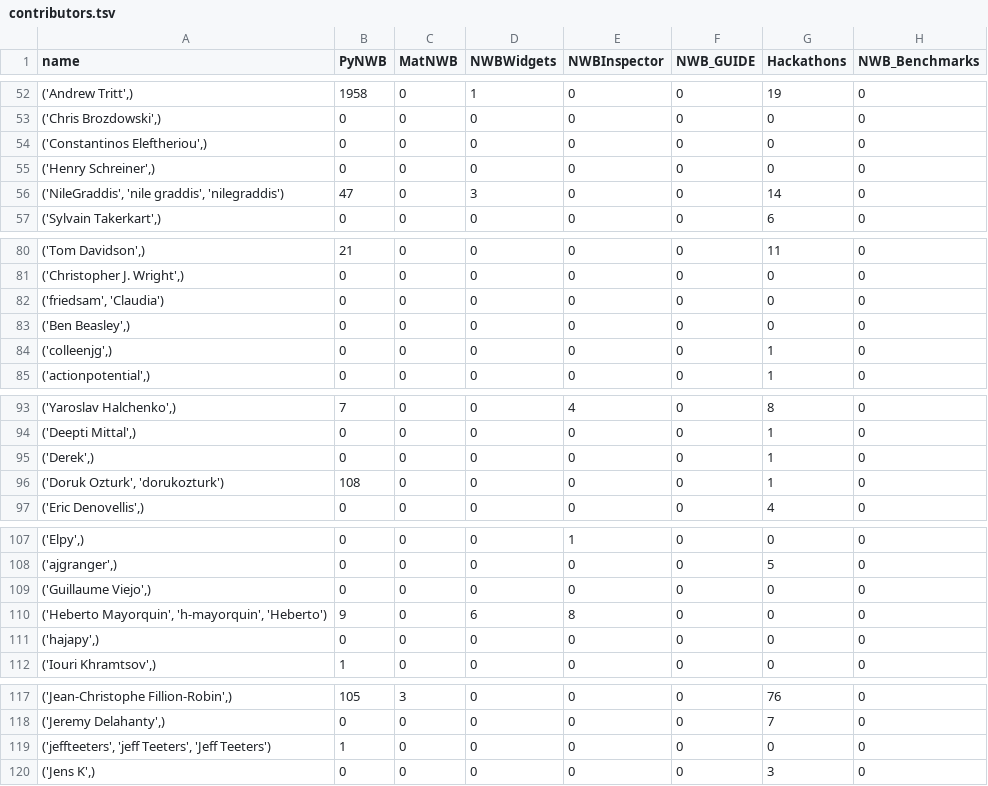
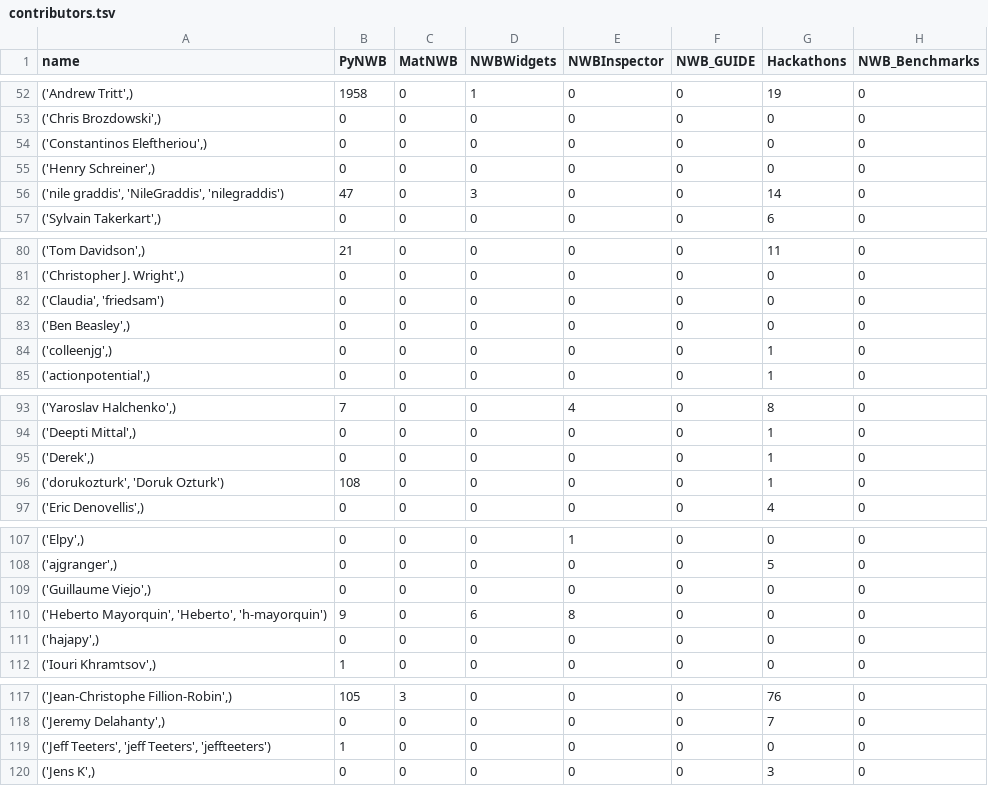
Before and after one commit to NeurodataWithoutBorders/nwb-project-analytics, a TSV file: data/contributors.tsv, drawn as a sheet; only a part is shown, gaps mark what is left out; the diff covers the shown part only; the diff names each change by its address in the sheet, - before the commit and + after, or states it on an @@ line.

```diff
--- a/data/contributors.tsv
+++ b/data/contributors.tsv
-A56 (name): ('NileGraddis', 'nile graddis', 'nilegraddis')
+A56 (name): ('nile graddis', 'NileGraddis', 'nilegraddis')
-A82 (name): ('friedsam', 'Claudia')
+A82 (name): ('Claudia', 'friedsam')
-A96 (name): ('Doruk Ozturk', 'dorukozturk')
+A96 (name): ('dorukozturk', 'Doruk Ozturk')
-A110 (name): ('Heberto Mayorquin', 'h-mayorquin', 'Heberto')
+A110 (name): ('Heberto Mayorquin', 'Heberto', 'h-mayorquin')
-A119 (name): ('jeffteeters', 'jeff Teeters', 'Jeff Teeters')
+A119 (name): ('Jeff Teeters', 'jeff Teeters', 'jeffteeters')
```
Also changed, not shown: 11 edited cells elsewhere in this file, data/dandi_nwb_stats.tsv, 2 other files.
